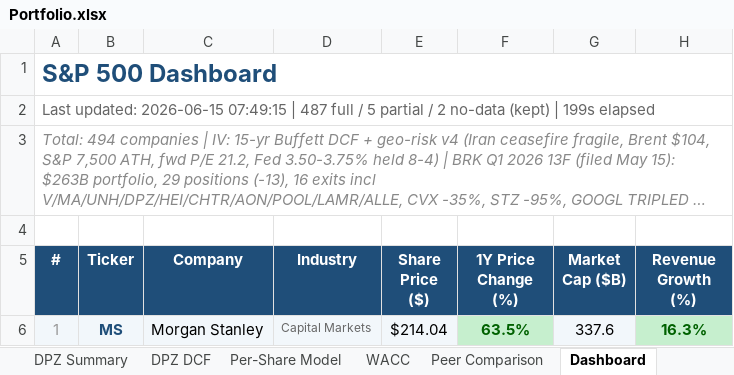
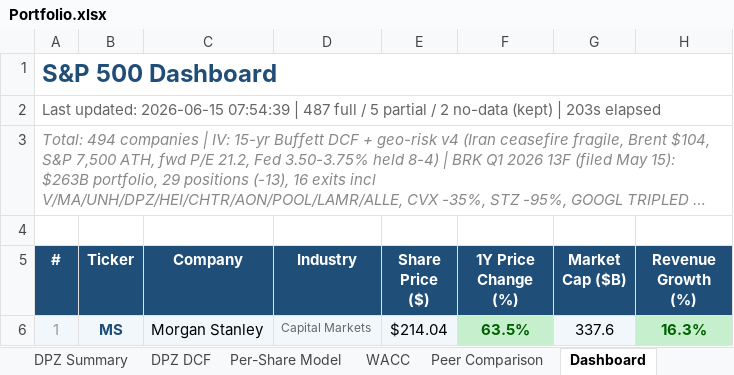
Before and after one commit to Semenka/SP500, an Excel workbook: Portfolio.xlsx, sheet Dashboard, drawn as a sheet; only a part is shown; long unchanged cells end in …; values as stored, in another font and other column widths than the file's, no borders; the diff names each change by its address in the sheet, - before the commit and + after, or states it on an @@ line.

```diff
--- a/Portfolio.xlsx (sheet Dashboard)
+++ b/Portfolio.xlsx (sheet Dashboard)
-A2 (#): …updated: 2026-06-15 07:49:15 | 487 full / 5 partial / 2 no-data (kept) | 199s elapsed
+A2 (#): …updated: 2026-06-15 07:54:39 | 487 full / 5 partial / 2 no-data (kept) | 203s elapsed
```
Also changed, not shown: sheet Errors, 5 other files.
